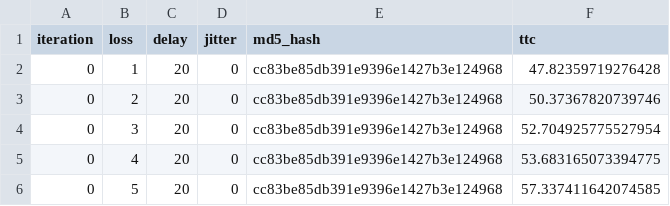
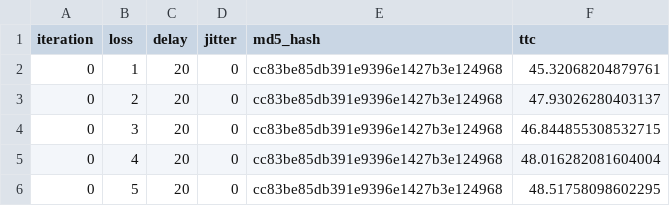
Before and after one commit to apoorvsamota/Networks, a CSV file: Assignment_4/part_1/reliability_loss.csv, drawn as a sheet.

Commit message:
updated server part 1 based on samarth

```diff
--- a/Assignment_4/part_1/reliability_loss.csv
+++ b/Assignment_4/part_1/reliability_loss.csv
@@ -1,6 +1,6 @@
 iteration,loss,delay,jitter,md5_hash,ttc
-0,1,20,0,cc83be85db391e9396e1427b3e124968,47.82359719276428
-0,2,20,0,cc83be85db391e9396e1427b3e124968,50.37367820739746
-0,3,20,0,cc83be85db391e9396e1427b3e124968,52.704925775527954
-0,4,20,0,cc83be85db391e9396e1427b3e124968,53.683165073394775
-0,5,20,0,cc83be85db391e9396e1427b3e124968,57.337411642074585
+0,1,20,0,cc83be85db391e9396e1427b3e124968,45.32068204879761
+0,2,20,0,cc83be85db391e9396e1427b3e124968,47.93026280403137
+0,3,20,0,cc83be85db391e9396e1427b3e124968,46.844855308532715
+0,4,20,0,cc83be85db391e9396e1427b3e124968,48.016282081604004
+0,5,20,0,cc83be85db391e9396e1427b3e124968,48.51758098602295
```
Also changed, not shown: 4 other files.
